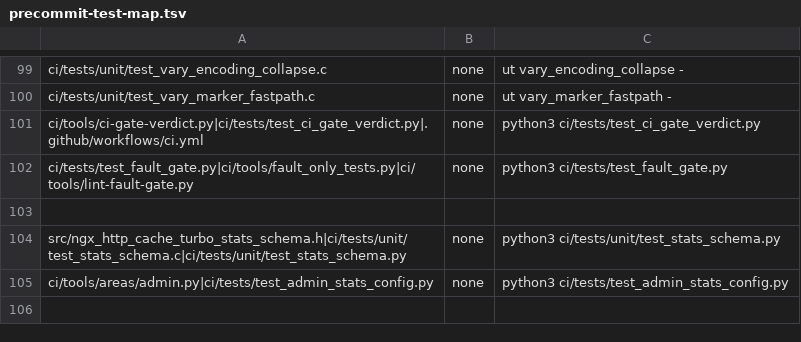
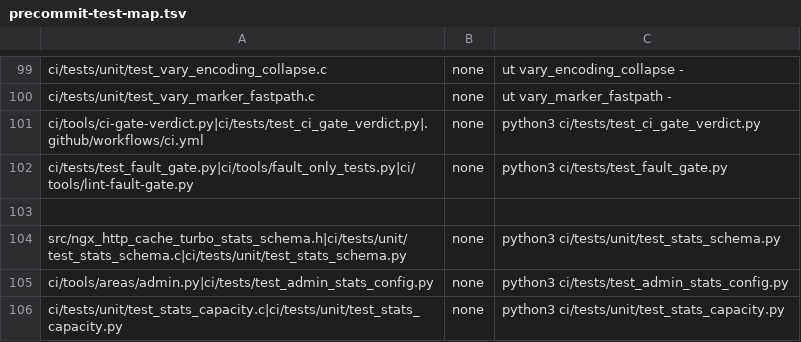
Before and after one commit to myguard-labs/nginx-cache-turbo-module, a TSV file: ci/tools/precommit-test-map.tsv, drawn as a sheet; only a part is shown, gaps mark what is left out; the diff names each change by its address in the sheet, - before the commit and + after, or states it on an @@ line.

Commit message:
Expose locked shared-memory capacity statistics

```diff
--- a/ci/tools/precommit-test-map.tsv
+++ b/ci/tools/precommit-test-map.tsv
+row 106: ci/tests/unit/test_stats_capacity.c|ci/tests/unit/test_stats_capacity.py | none | python3 ci/tests/unit/test_stats_capacity.py
```
Also changed, not shown: 11 other files.
